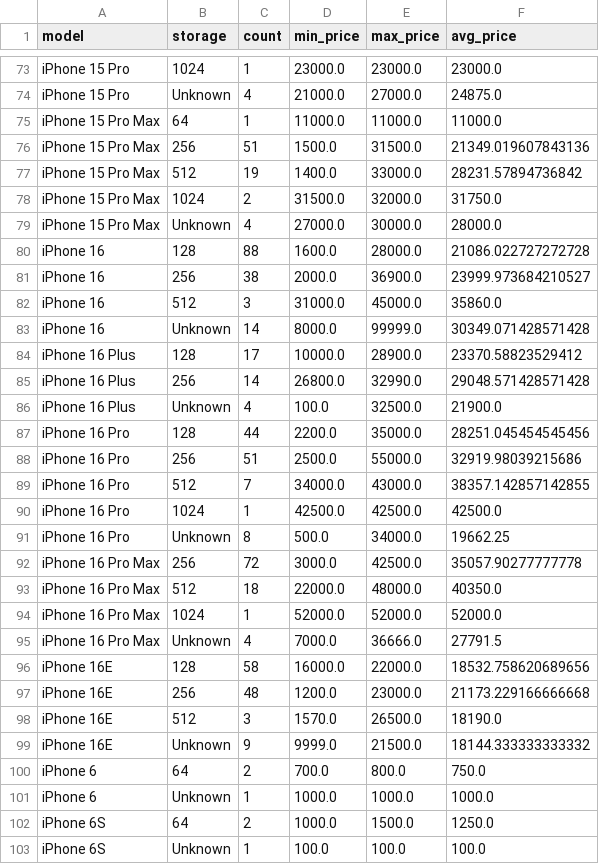
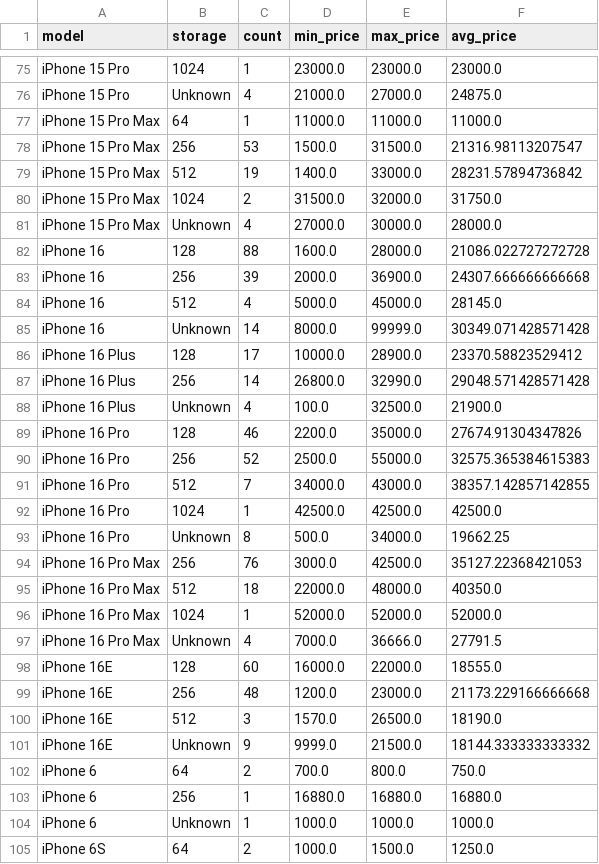
Before and after one commit to danielandresgallardo/fb-market-iphone-analyzer, a CSV file: output/data/summary_stats.csv, drawn as a sheet; only a part is shown, gaps mark what is left out; the shorter side is filled out with more unchanged rows; the diff covers the shown part only.

```diff
--- a/output/data/summary_stats.csv
+++ b/output/data/summary_stats.csv
@@ -75,3 +77,3 @@ iPhone 15 Pro,Unknown,4,21000.0,27000.0,24875.0
 iPhone 15 Pro Max,64,1,11000.0,11000.0,11000.0
-iPhone 15 Pro Max,256,51,1500.0,31500.0,21349.019607843136
+iPhone 15 Pro Max,256,53,1500.0,31500.0,21316.98113207547
 iPhone 15 Pro Max,512,19,1400.0,33000.0,28231.57894736842
@@ -80,4 +82,4 @@ iPhone 15 Pro Max,Unknown,4,27000.0,30000.0,28000.0
 iPhone 16,128,88,1600.0,28000.0,21086.022727272728
-iPhone 16,256,38,2000.0,36900.0,23999.973684210527
-iPhone 16,512,3,31000.0,45000.0,35860.0
+iPhone 16,256,39,2000.0,36900.0,24307.666666666668
+iPhone 16,512,4,5000.0,45000.0,28145.0
 iPhone 16,Unknown,14,8000.0,99999.0,30349.071428571428
@@ -86,4 +88,4 @@ iPhone 16 Plus,256,14,26800.0,32990.0,29048.571428571428
 iPhone 16 Plus,Unknown,4,100.0,32500.0,21900.0
-iPhone 16 Pro,128,44,2200.0,35000.0,28251.045454545456
-iPhone 16 Pro,256,51,2500.0,55000.0,32919.98039215686
+iPhone 16 Pro,128,46,2200.0,35000.0,27674.91304347826
+iPhone 16 Pro,256,52,2500.0,55000.0,32575.365384615383
 iPhone 16 Pro,512,7,34000.0,43000.0,38357.142857142855
@@ -91,3 +93,3 @@ iPhone 16 Pro,1024,1,42500.0,42500.0,42500.0
 iPhone 16 Pro,Unknown,8,500.0,34000.0,19662.25
-iPhone 16 Pro Max,256,72,3000.0,42500.0,35057.90277777778
+iPhone 16 Pro Max,256,76,3000.0,42500.0,35127.22368421053
 iPhone 16 Pro Max,512,18,22000.0,48000.0,40350.0
@@ -95,3 +97,3 @@ iPhone 16 Pro Max,1024,1,52000.0,52000.0,52000.0
 iPhone 16 Pro Max,Unknown,4,7000.0,36666.0,27791.5
-iPhone 16E,128,58,16000.0,22000.0,18532.758620689656
+iPhone 16E,128,60,16000.0,22000.0,18555.0
 iPhone 16E,256,48,1200.0,23000.0,21173.229166666668
@@ -100,2 +102,3 @@ iPhone 16E,Unknown,9,9999.0,21500.0,18144.333333333332
 iPhone 6,64,2,700.0,800.0,750.0
+iPhone 6,256,1,16880.0,16880.0,16880.0
 iPhone 6,Unknown,1,1000.0,1000.0,1000.0
```
Also changed, not shown: 5 added rows and 34 edited cells elsewhere in this file, output/data/outliers.csv, 10 other files.
